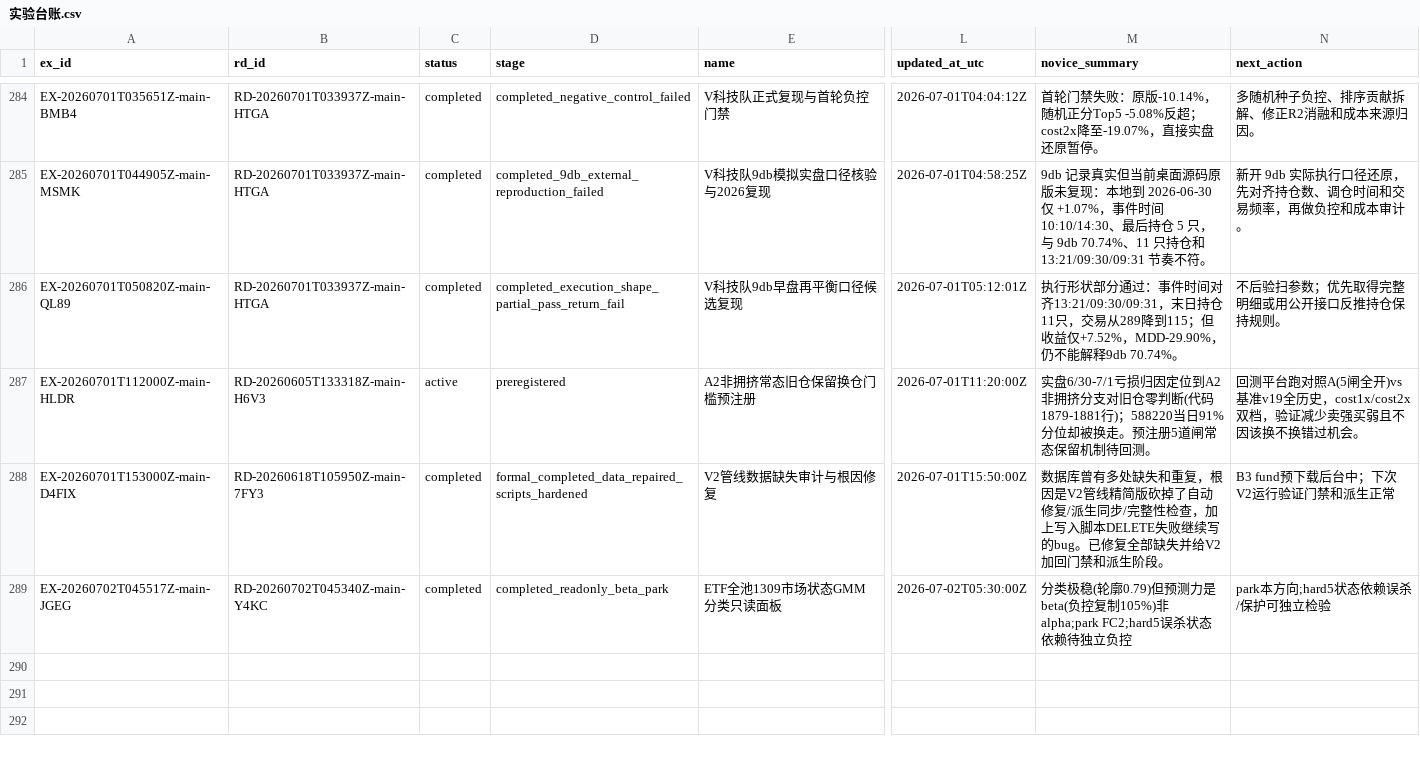
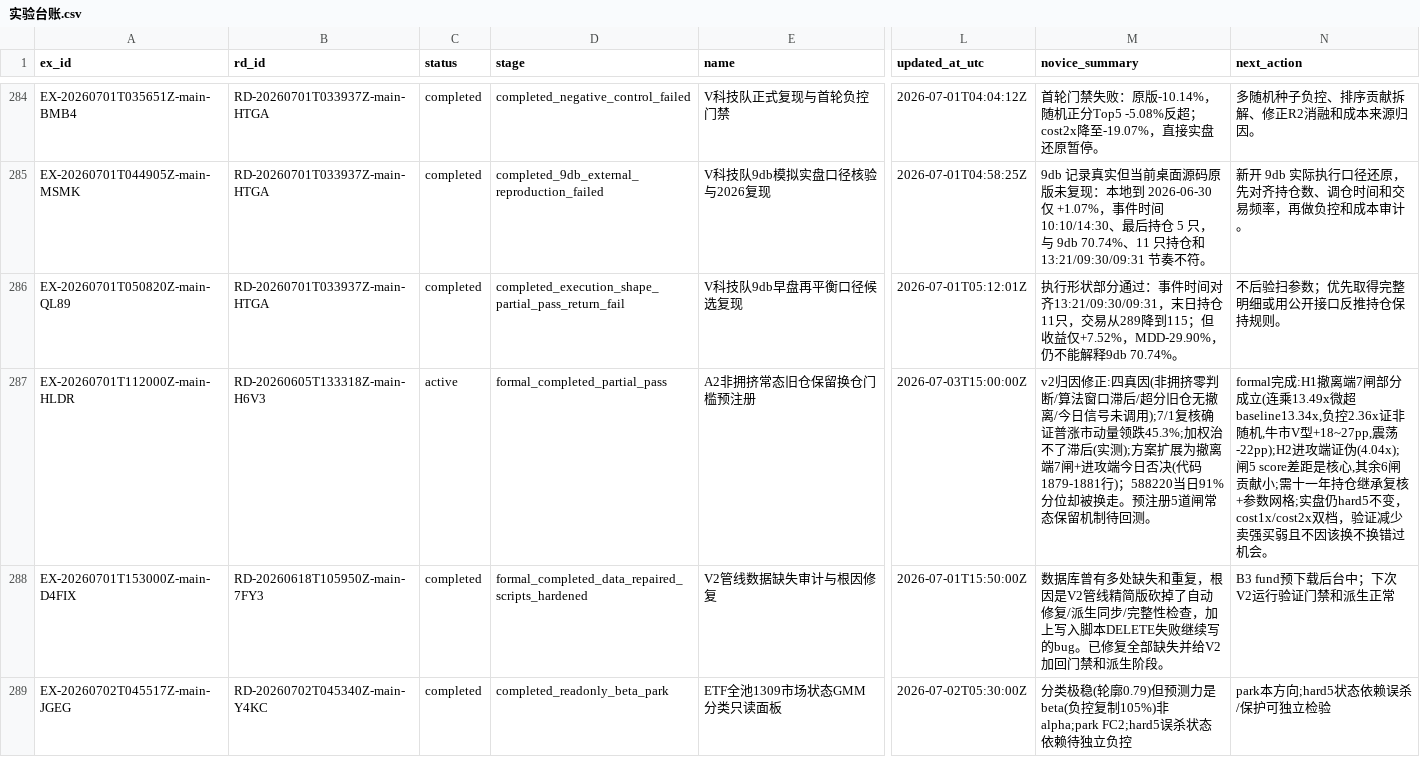
Before and after one commit to huakaiye/quant-knowledge-base, a CSV file: 01_台账/实验台账.csv, drawn as a sheet; only a part is shown, gaps mark what is left out; the diff covers the shown part only; the diff names each change by its address in the sheet, - before the commit and + after, or states it on an @@ line.

```diff
--- a/01_台账/实验台账.csv
+++ b/01_台账/实验台账.csv
-D287 (stage): preregistered
+D287 (stage): formal_completed_partial_pass
-L287 (updated_at_utc): 2026-07-01T11:20:00Z
+L287 (updated_at_utc): 2026-07-03T15:00:00Z
-M287 (novice_summary): 实盘6/30-7/1亏损归因定位到A2非拥挤分支对旧仓零判断(代码1879-1881…
+M287 (novice_summary): v2归因修正:四真因(非拥挤零判断/算法窗口滞后/超分旧仓无撤离/今日信号未调用);7/1复核确证普涨市动量领跌45.3%;加权治不了滞后(实测);方案扩展为撤离端7闸+进攻端今日否决(代码1879-1881…
-N287 (next_action): 回测平台跑对照A(5闸全开)vs基准v19全历史，cost1x/cost2x双档…
+N287 (next_action): formal完成:H1撤离端7闸部分成立(连乘13.49x微超baseline13.34x,负控2.36x证非随机,牛市V型+18~27pp,震荡-22pp);H2进攻端证伪(4.04x);闸5 score差距是核心,其余6闸贡献小;需十一年持仓继承复核+参数网格;实盘仍hard5不变，cost1x/cost2x双档…
```
Also changed, not shown: 4 added rows elsewhere in this file, 01_台账/决策台账.csv, 01_台账/研究方向台账.csv, 8 other files.
